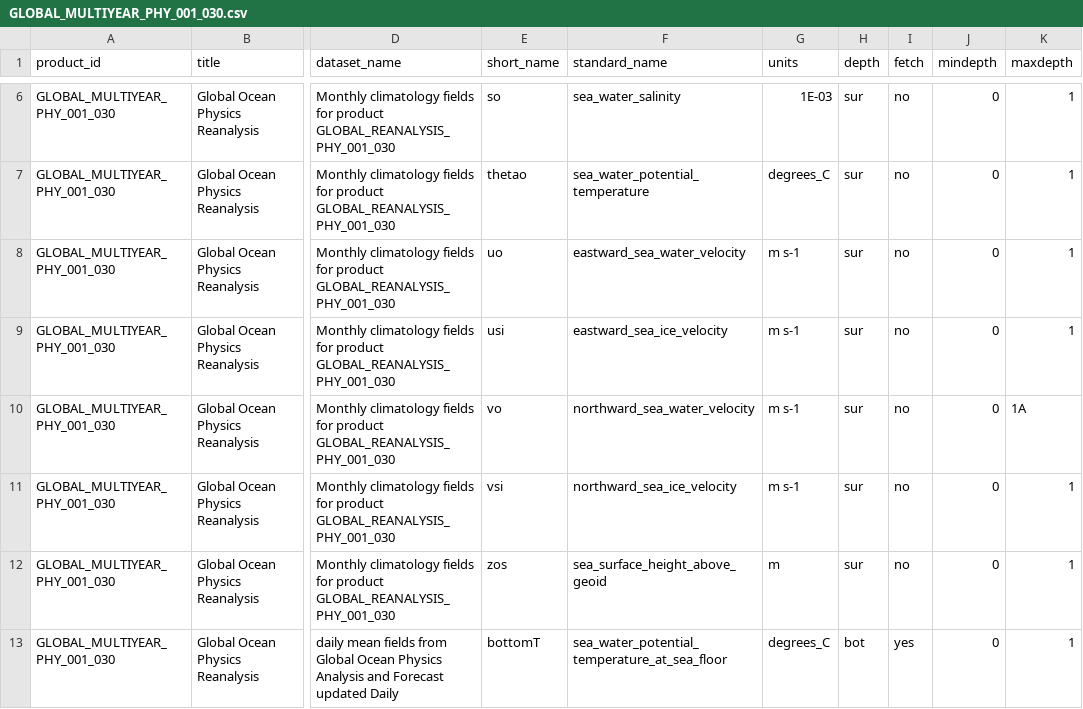
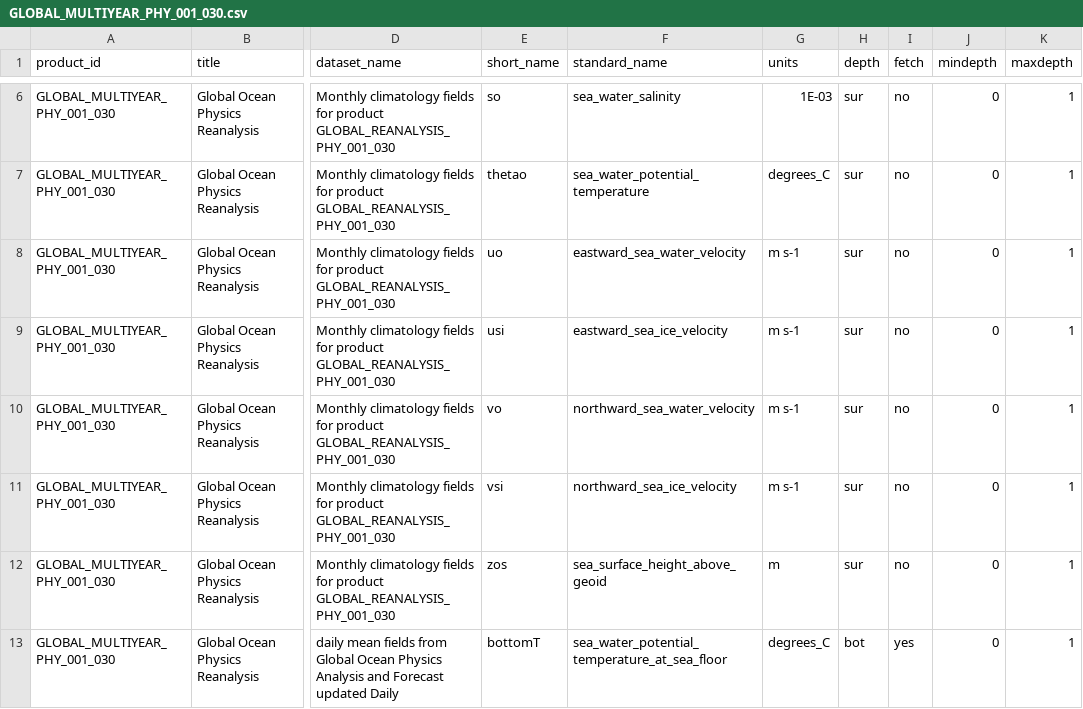
Before and after one commit to BigelowLab/copernicus, a CSV file: inst/lut/GLOBAL_MULTIYEAR_PHY_001_030.csv, drawn as a sheet; only a part is shown, gaps mark what is left out; the diff names each change by its address in the sheet, - before the commit and + after, or states it on an @@ line.

```diff
--- a/inst/lut/GLOBAL_MULTIYEAR_PHY_001_030.csv
+++ b/inst/lut/GLOBAL_MULTIYEAR_PHY_001_030.csv
-K10 (maxdepth): 1A
+K10 (maxdepth): 1
```
Also changed, not shown: 16 other files.
